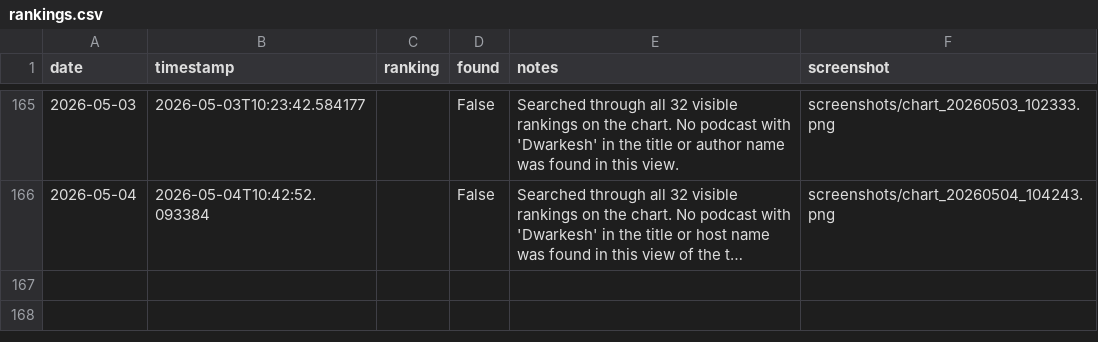
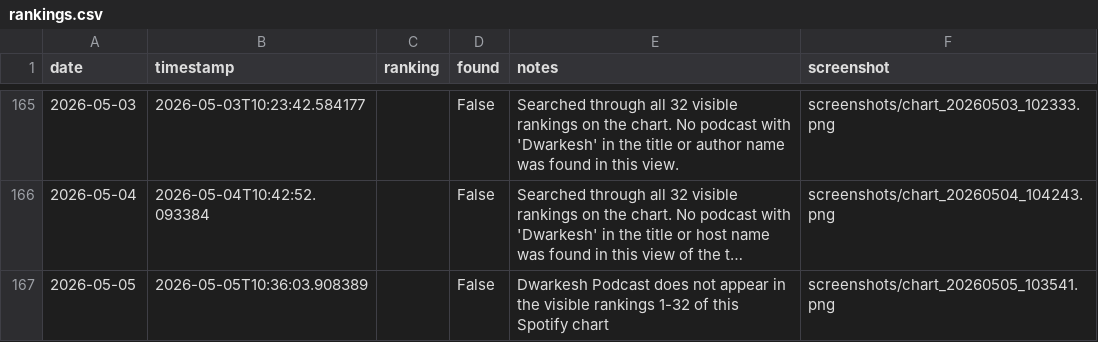
Before and after one commit to dwarkeshsp/spotify-chart-tracker, a CSV file: rankings.csv, drawn as a sheet; only a part is shown, gaps mark what is left out; long unchanged cells end in …; the diff names each change by its address in the sheet, - before the commit and + after, or states it on an @@ line.

```diff
--- a/rankings.csv
+++ b/rankings.csv
+row 167: 2026-05-05 | 2026-05-05T10:36:03.908389 |  | False | Dwarkesh Podcast does not appear in the visible rankings 1-32 of this Spotify chart | screenshots/chart_20260505_103541.png
```
Also changed, not shown: 2 other files.
